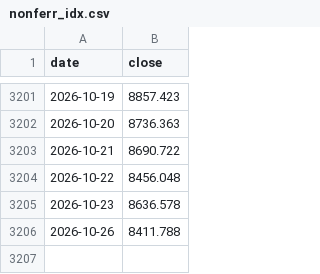
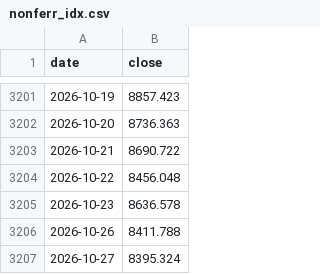
Before and after one commit to yixiuheshang/all-weather-portfolio, a CSV file: data/nonferr_idx.csv, drawn as a sheet; only a part is shown, gaps mark what is left out.

```diff
--- a/data/nonferr_idx.csv
+++ b/data/nonferr_idx.csv
@@ -3206 +3206,2 @@ date,close
 2026-10-26,8411.788
+2026-10-27,8395.324
```
Also changed, not shown: data/hs300_idx.csv, data/london_gold.csv, 26 other files.
